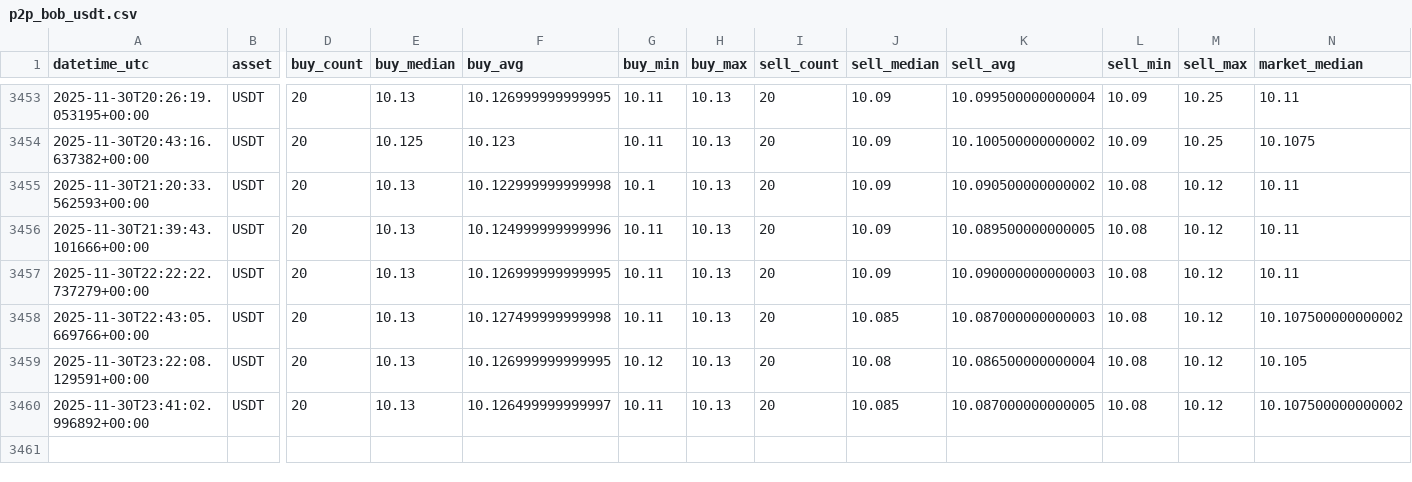
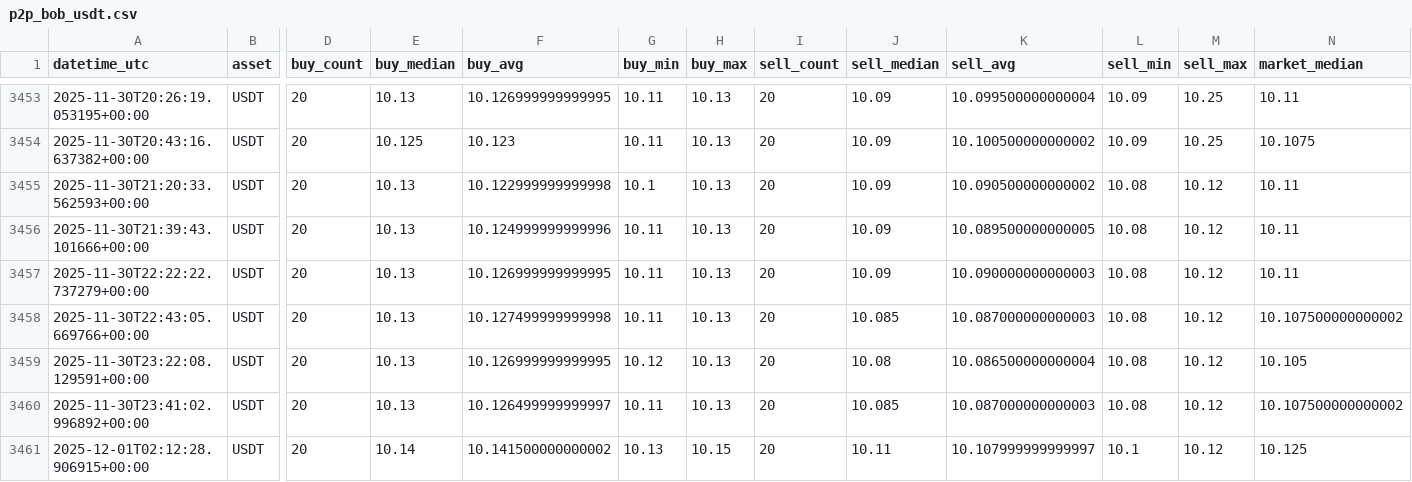
Before and after one commit to Crismtc/binance-p2p, a CSV file: data/p2p_bob_usdt.csv, drawn as a sheet; only a part is shown, gaps mark what is left out; rows hold the shown columns only; the diff names each change by its address in the sheet, - before the commit and + after, or states it on an @@ line.

```diff
--- a/data/p2p_bob_usdt.csv
+++ b/data/p2p_bob_usdt.csv
-K3460 (sell_avg): 10.087000000000005
+K3460 (sell_avg): 10.087000000000003
+row 3461: 2025-12-01T02:12:28.906915+00:00 | USDT | 20 | 10.14 | 10.141500000000002 | 10.13 | 10.15 | 20 | 10.11 | 10.107999999999997 | 10.1 | 10.12 | 10.125
```
